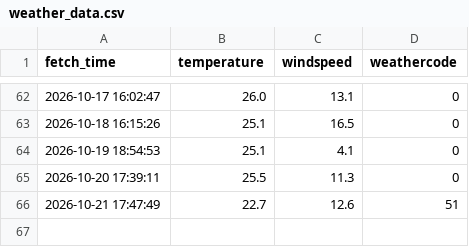
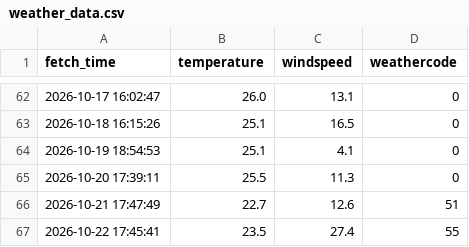
Before and after one commit to mrxie0833/weather, a CSV file: weather_data.csv, drawn as a sheet; only a part is shown, gaps mark what is left out; the diff names each change by its address in the sheet, - before the commit and + after, or states it on an @@ line.

```diff
--- a/weather_data.csv
+++ b/weather_data.csv
+row 67: 2026-10-22 17:45:41 | 23.5 | 27.4 | 55
```
Also changed, not shown: 1 other file.
